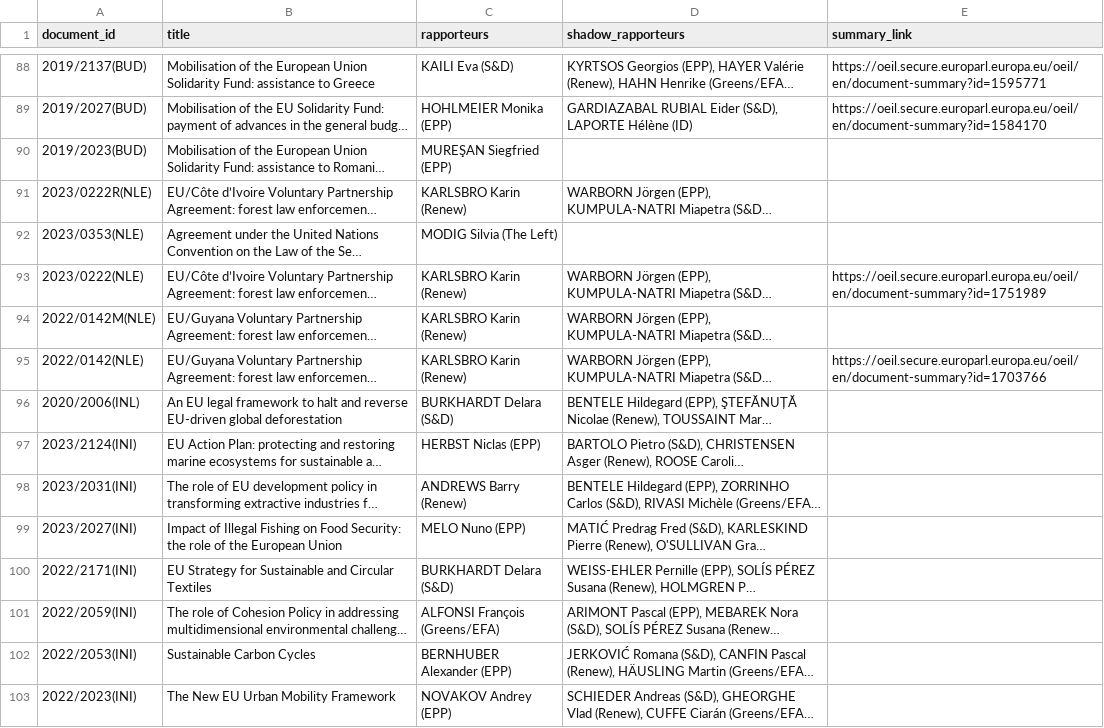
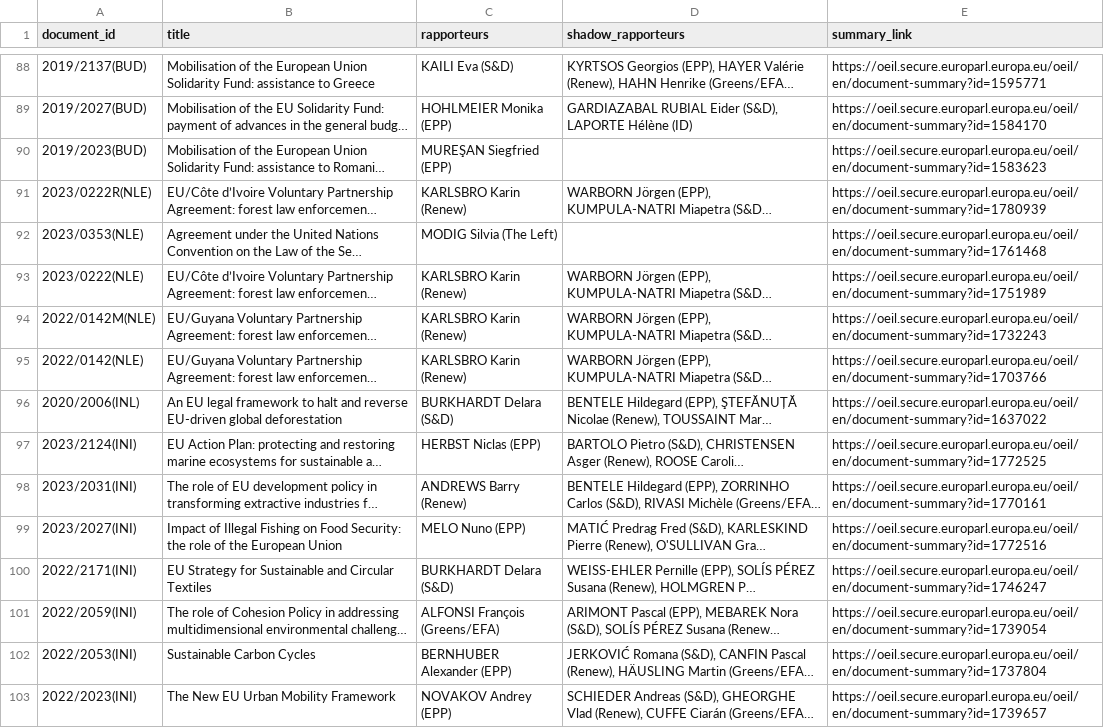
Before and after one commit to CarolineMortensen/Group_project_CSS, a CSV file: df_environmental.csv, drawn as a sheet; only a part is shown, gaps mark what is left out; long unchanged cells end in …; the diff covers the shown part only; the diff names each change by its address in the sheet, - before the commit and + after, or states it on an @@ line.

Commit message:
Summary Link Function

```diff
--- a/df_environmental.csv
+++ b/df_environmental.csv
-E90 (summary_link): (empty)
+E90 (summary_link): https://oeil.secure.europarl.europa.eu/oeil/en/document-summary?id=1583623
-E91 (summary_link): (empty)
+E91 (summary_link): https://oeil.secure.europarl.europa.eu/oeil/en/document-summary?id=1780939
-E92 (summary_link): (empty)
+E92 (summary_link): https://oeil.secure.europarl.europa.eu/oeil/en/document-summary?id=1761468
-E94 (summary_link): (empty)
+E94 (summary_link): https://oeil.secure.europarl.europa.eu/oeil/en/document-summary?id=1732243
-E96 (summary_link): (empty)
+E96 (summary_link): https://oeil.secure.europarl.europa.eu/oeil/en/document-summary?id=1637022
-E97 (summary_link): (empty)
+E97 (summary_link): https://oeil.secure.europarl.europa.eu/oeil/en/document-summary?id=1772525
-E98 (summary_link): (empty)
+E98 (summary_link): https://oeil.secure.europarl.europa.eu/oeil/en/document-summary?id=1770161
-E99 (summary_link): (empty)
+E99 (summary_link): https://oeil.secure.europarl.europa.eu/oeil/en/document-summary?id=1772516
-E100 (summary_link): (empty)
+E100 (summary_link): https://oeil.secure.europarl.europa.eu/oeil/en/document-summary?id=1746247
-E101 (summary_link): (empty)
+E101 (summary_link): https://oeil.secure.europarl.europa.eu/oeil/en/document-summary?id=1739054
-E102 (summary_link): (empty)
+E102 (summary_link): https://oeil.secure.europarl.europa.eu/oeil/en/document-summary?id=1737804
-E103 (summary_link): (empty)
+E103 (summary_link): https://oeil.secure.europarl.europa.eu/oeil/en/document-summary?id=1739657
```
Also changed, not shown: 32 edited cells elsewhere in this file, df_agri.csv, df_enterprise.csv, 7 other files.
